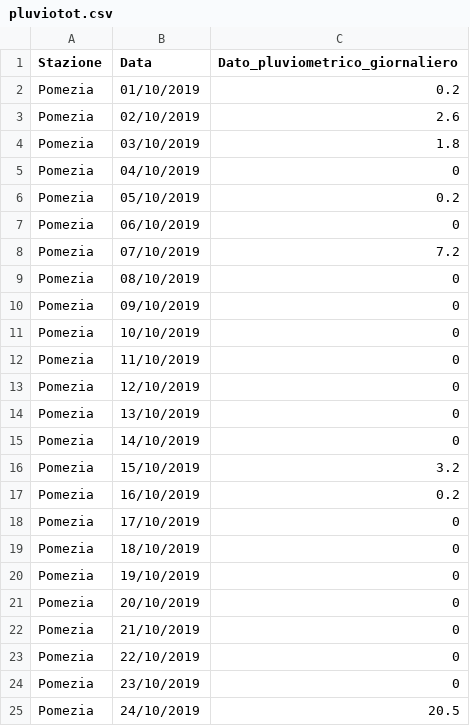
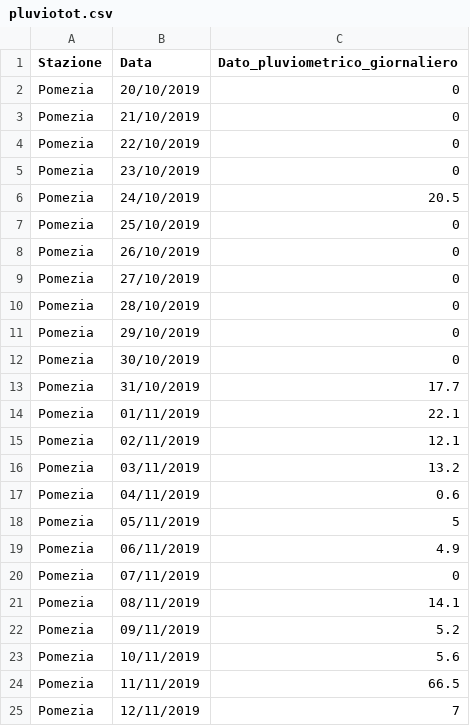
Before and after one commit to CrisMon-01/ProgettoFinaleINFOVIS, a CSV file: datasets/piogge/pluviotot.csv, drawn as a sheet; only a part is shown; the shorter side is filled out with more unchanged rows; the diff names each change by its address in the sheet, - before the commit and + after, or states it on an @@ line.

```diff
--- a/datasets/piogge/pluviotot.csv
+++ b/datasets/piogge/pluviotot.csv
-row 2: Pomezia | 01/10/2019 | 0.2
-row 3: Pomezia | 02/10/2019 | 2.6
-row 4: Pomezia | 03/10/2019 | 1.8
-row 5: Pomezia | 04/10/2019 | 0
-row 6: Pomezia | 05/10/2019 | 0.2
-row 7: Pomezia | 06/10/2019 | 0
-row 8: Pomezia | 07/10/2019 | 7.2
-row 9: Pomezia | 08/10/2019 | 0
-row 10: Pomezia | 09/10/2019 | 0
-row 11: Pomezia | 10/10/2019 | 0
-row 12: Pomezia | 11/10/2019 | 0
-row 13: Pomezia | 12/10/2019 | 0
-row 14: Pomezia | 13/10/2019 | 0
-row 15: Pomezia | 14/10/2019 | 0
-row 16: Pomezia | 15/10/2019 | 3.2
-row 17: Pomezia | 16/10/2019 | 0.2
-row 18: Pomezia | 17/10/2019 | 0
-row 19: Pomezia | 18/10/2019 | 0
-row 20: Pomezia | 19/10/2019 | 0
```
Also changed, not shown: datasets/solare/soletot.csv, datasets/temperature/temptot.csv, 4 other files.
